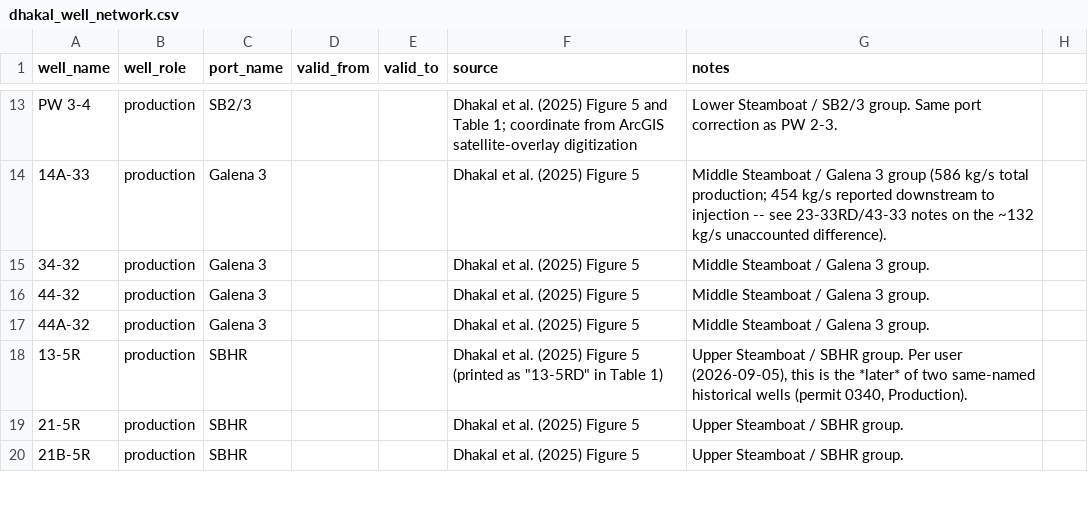
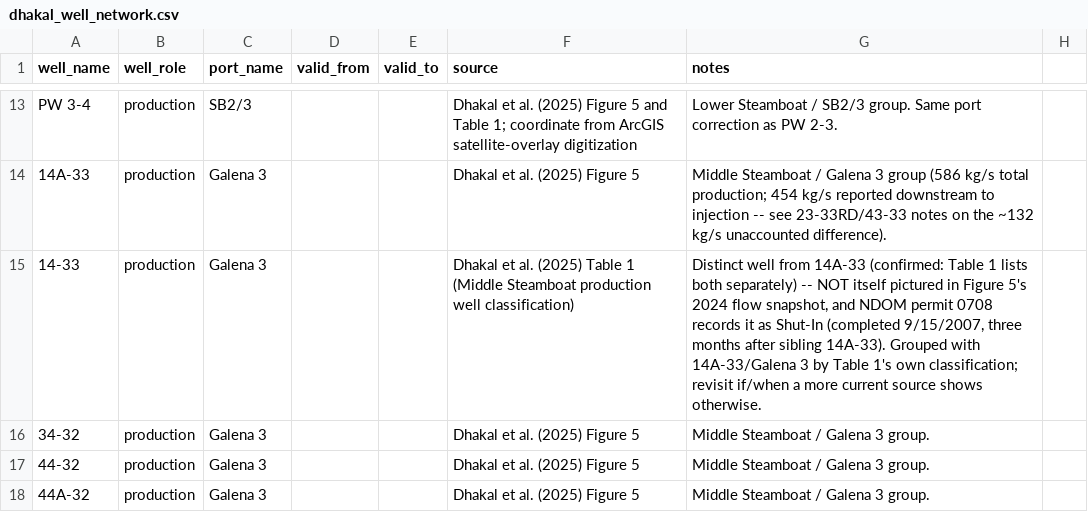
Before and after one commit to tylerirvin543/Steamboat_Creek_Geochemistry_Database, a CSV file: data/raw/wells/dhakal_well_network.csv, drawn as a sheet; only a part is shown, gaps mark what is left out; the shorter side is filled out with more unchanged rows; the diff names each change by its address in the sheet, - before the commit and + after, or states it on an @@ line.

```diff
--- a/data/raw/wells/dhakal_well_network.csv
+++ b/data/raw/wells/dhakal_well_network.csv
+row 15: 14-33 | production | Galena 3 |  |  | Dhakal et al. (2025) Table 1 (Middle Steamboat production well classification) | Distinct well from 14A-33 (confirmed: Table 1 lists both separately) -- NOT itself pictured in Figure 5's 2024 flow snapshot, and NDOM permit 0708 records it as Shut-In (completed 9/15/2007, three months after sibling 14A-33). Grouped with 14A-33/Galena 3 by Table 1's own classification; revisit if/when a more current source shows otherwise.
```
Also changed, not shown: docs/data/ingest_log.csv, docs/data/locations_sample.csv, 15 other files.
